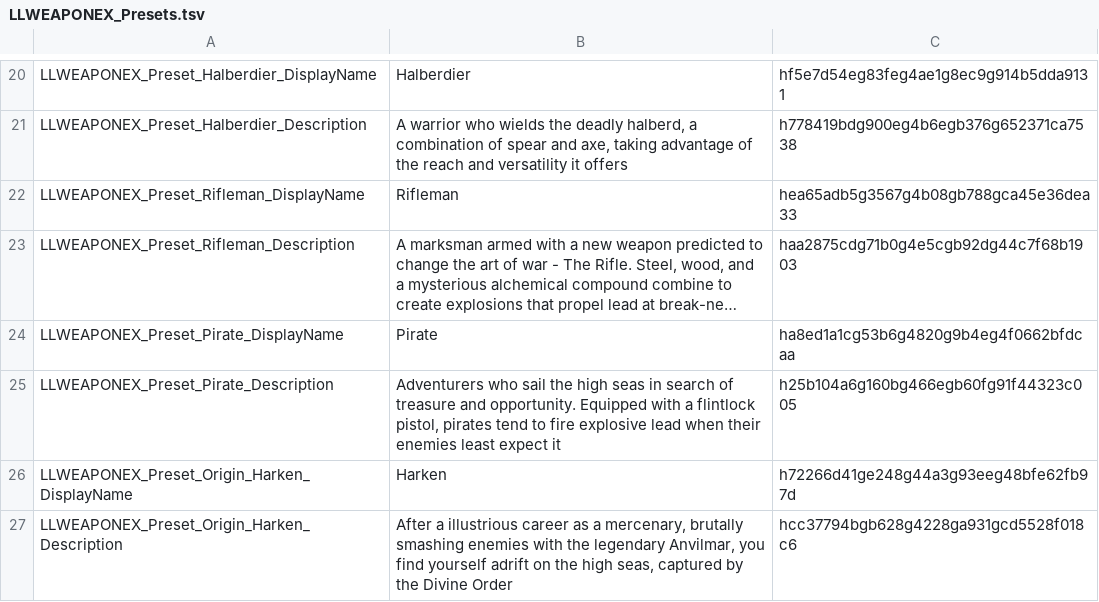
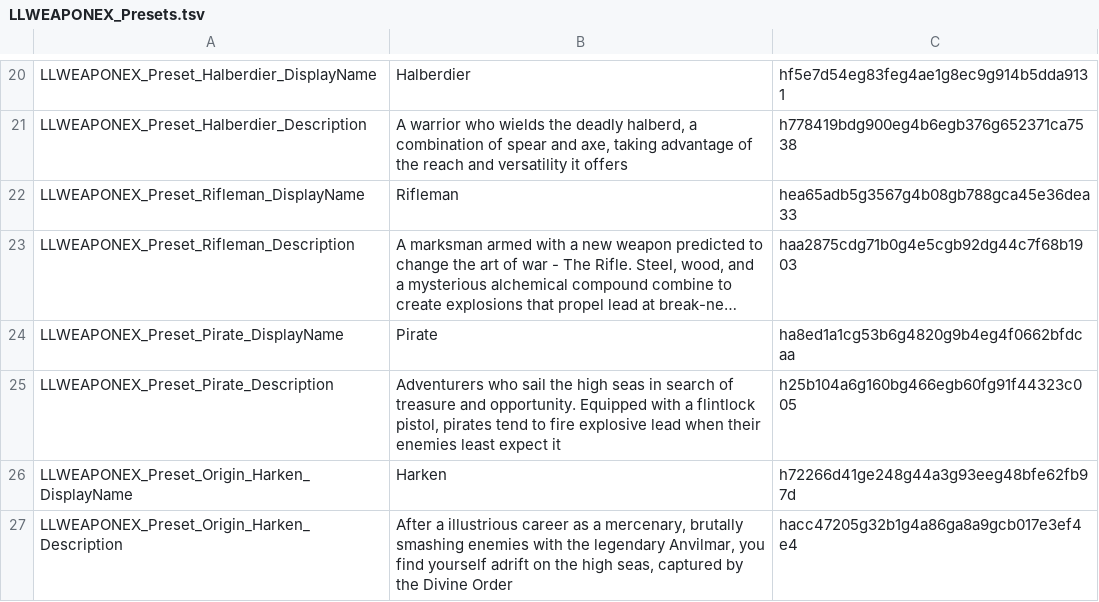
Before and after one commit to LaughingLeader-DOS2-Mods/WeaponExpansion, a TSV file: LocalKeys/LLWEAPONEX_Presets.tsv, drawn as a sheet; only a part is shown, gaps mark what is left out; long unchanged cells end in ….

Commit message:
Fixed the wrong handle value in the tsv

```diff
--- a/LocalKeys/LLWEAPONEX_Presets.tsv
+++ b/LocalKeys/LLWEAPONEX_Presets.tsv
@@ -26,2 +26,2 @@ LLWEAPONEX_Preset_Pirate_Description	Adventurers who sail the high seas in searc
 LLWEAPONEX_Preset_Origin_Harken_DisplayName	Harken	h72266d41ge248g44a3g93eeg48bfe62fb97d
-LLWEAPONEX_Preset_Origin_Harken_Description	After a illustrious career as a mercenary, brutally smashing enemies with the legendary Anvilmar, you find yourself adrift on the high seas, captured by the Divine Order	hcc37794bgb628g4228ga931gcd5528f018c6
+LLWEAPONEX_Preset_Origin_Harken_Description	After a illustrious career as a mercenary, brutally smashing enemies with the legendary Anvilmar, you find yourself adrift on the high seas, captured by the Divine Order	hacc47205g32b1g4a86ga8a9gcb017e3ef4e4
```
